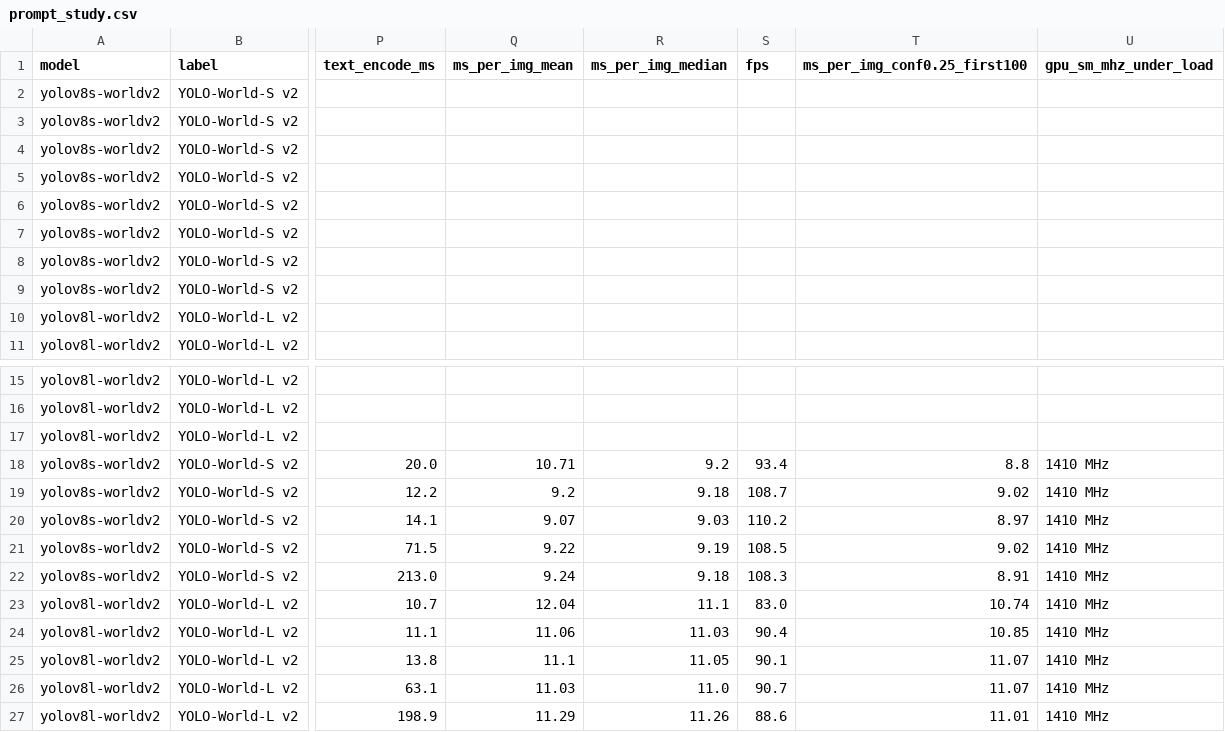
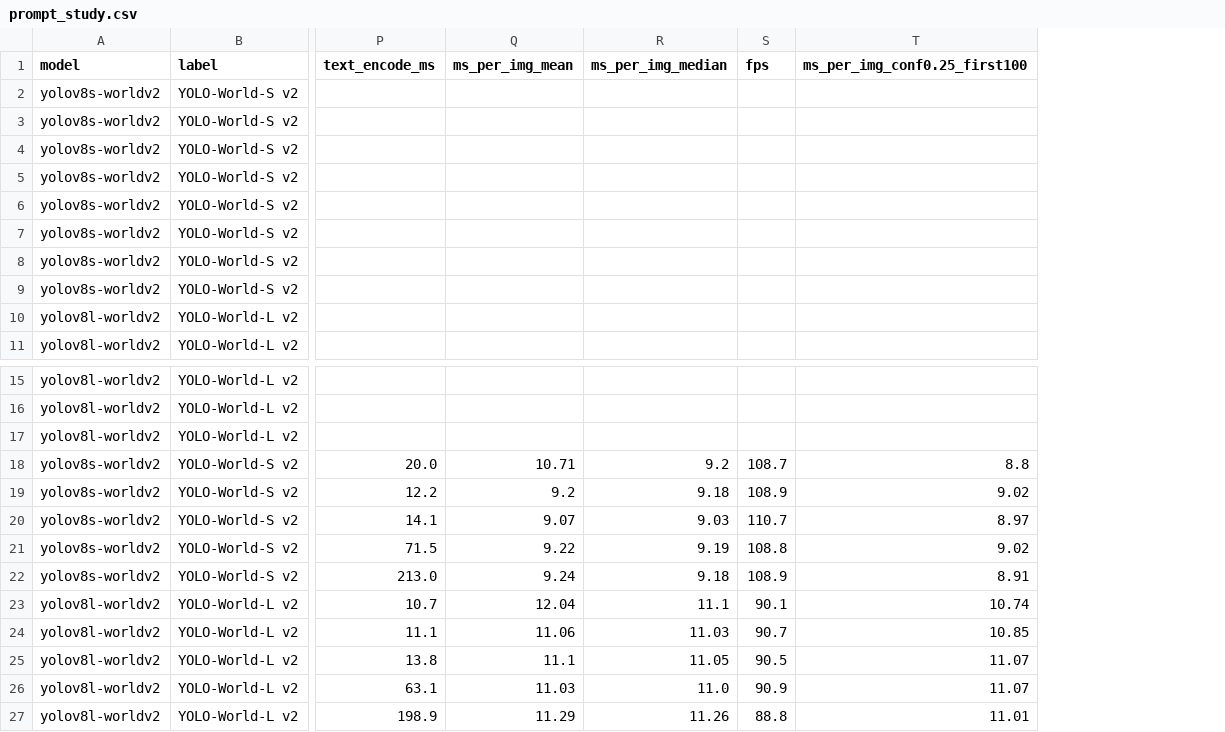
Before and after one commit to Rijifl/yolo-world, a CSV file: results/prompt_study.csv, drawn as a sheet; only a part is shown, gaps mark what is left out; the diff names each change by its address in the sheet, - before the commit and + after, or states it on an @@ line.

```diff
--- a/results/prompt_study.csv
+++ b/results/prompt_study.csv
-column U (gpu_sm_mhz_under_load), rows 18-27: all 1410 MHz
-S18 (fps): 93.4
+S18 (fps): 108.7
-S19 (fps): 108.7
+S19 (fps): 108.9
-S20 (fps): 110.2
+S20 (fps): 110.7
-S21 (fps): 108.5
+S21 (fps): 108.8
-S22 (fps): 108.3
+S22 (fps): 108.9
-S23 (fps): 83.0
+S23 (fps): 90.1
-S24 (fps): 90.4
+S24 (fps): 90.7
-S25 (fps): 90.1
+S25 (fps): 90.5
-S26 (fps): 90.7
+S26 (fps): 90.9
-S27 (fps): 88.6
+S27 (fps): 88.8
```
Also changed, not shown: results/compare.csv, results/sanity_check.csv, 22 other files.
